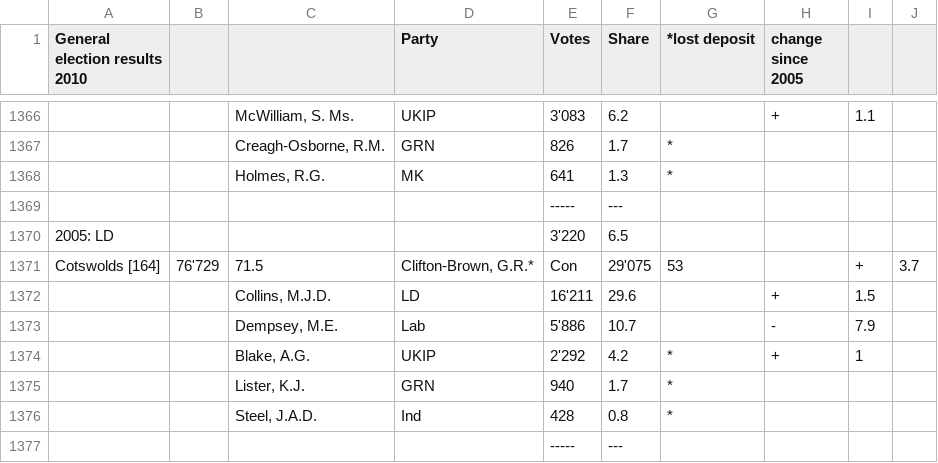
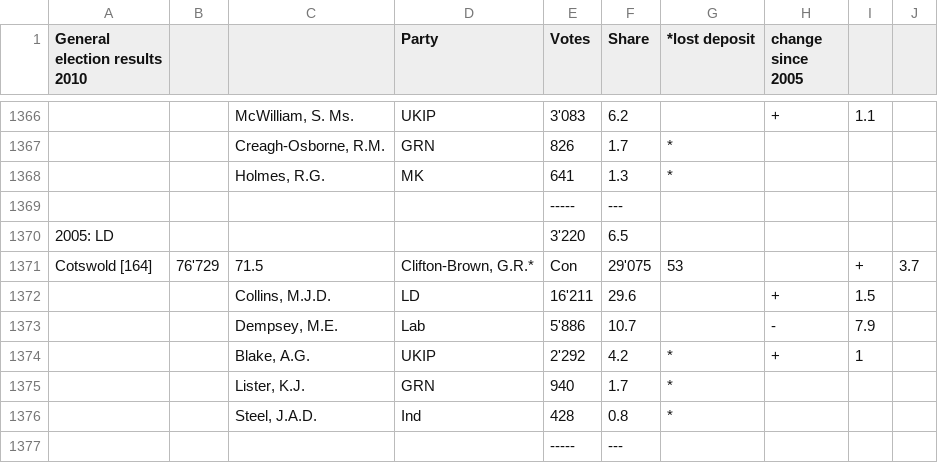
Before and after one commit to particleist/psephology, a CSV file: data/csv/2010.csv, drawn as a sheet; only a part is shown, gaps mark what is left out; the diff names each change by its address in the sheet, - before the commit and + after, or states it on an @@ line.

```diff
--- a/data/csv/2010.csv
+++ b/data/csv/2010.csv
-A1371 (General election results 2010): Cotswolds [164]
+A1371 (General election results 2010): Cotswold [164]
```
Also changed, not shown: data/csv/1992.csv, data/csv/1997.csv, 9 other files.
